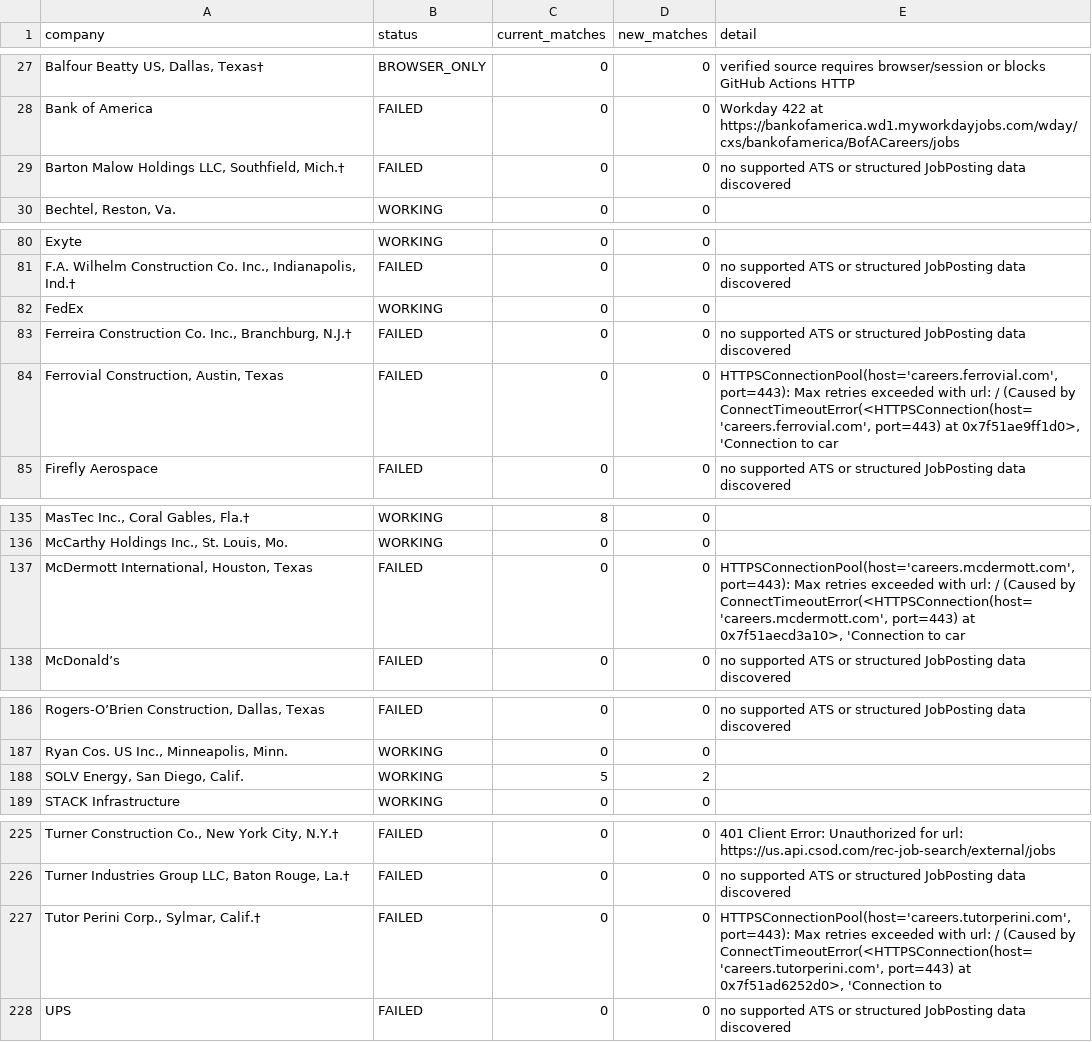
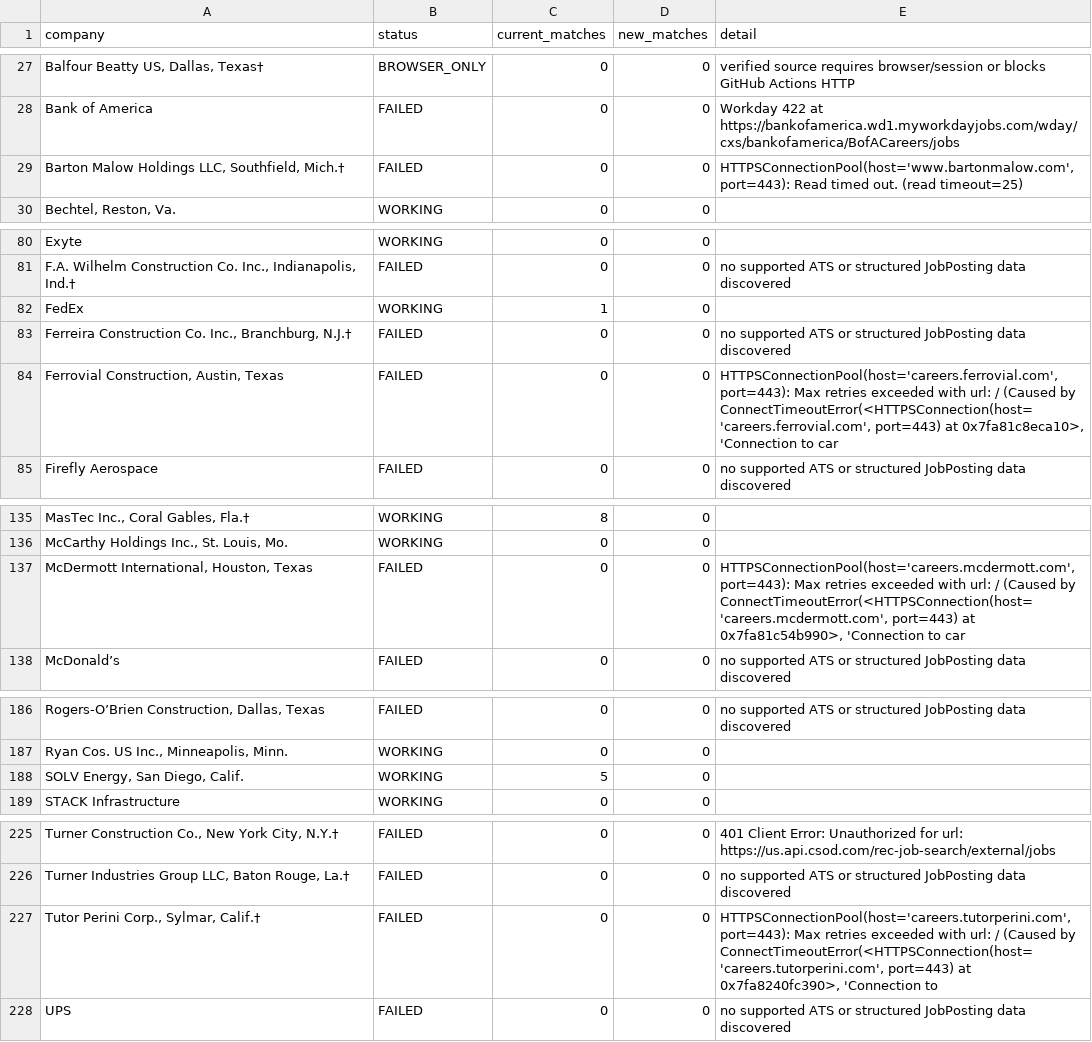
Before and after one commit to harsha271199/jp, a CSV file: source_health.csv, drawn as a sheet; only a part is shown, gaps mark what is left out; the diff covers the shown part only; the diff names each change by its address in the sheet, - before the commit and + after, or states it on an @@ line.

```diff
--- a/source_health.csv
+++ b/source_health.csv
-E29 (detail): no supported ATS or structured JobPosting data discovered
+E29 (detail): HTTPSConnectionPool(host='www.bartonmalow.com', port=443): Read timed out. (read timeout=25)
-C82 (current_matches): 0
+C82 (current_matches): 1
-E84 (detail): …port=443) at 0x7f51ae9ff1d0>, 'Connection to…
+E84 (detail): …port=443) at 0x7fa81c8eca10>, 'Connection to…
-E137 (detail): …port=443) at 0x7f51aecd3a10>, 'Connection to…
+E137 (detail): …port=443) at 0x7fa81c54b990>, 'Connection to…
-D188 (new_matches): 2
+D188 (new_matches): 0
-E227 (detail): …port=443) at 0x7f51ad6252d0>, 'Connection to
+E227 (detail): …port=443) at 0x7fa8240fc390>, 'Connection to
```
Also changed, not shown: 1 edited cell elsewhere in this file, current_jobs.csv.
